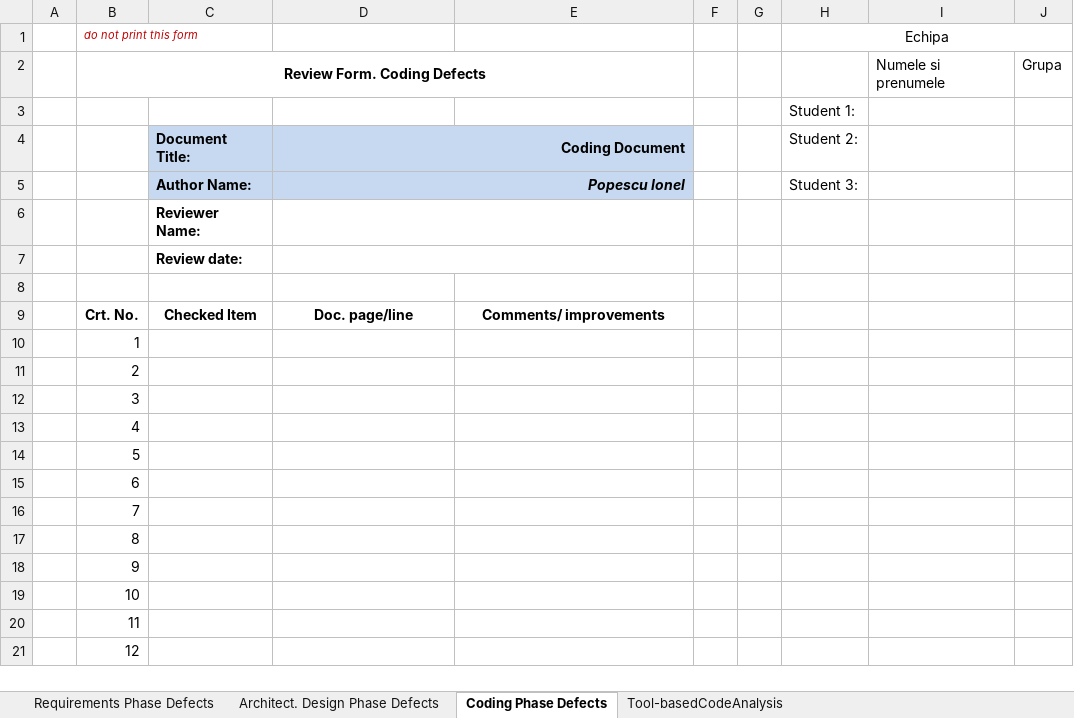
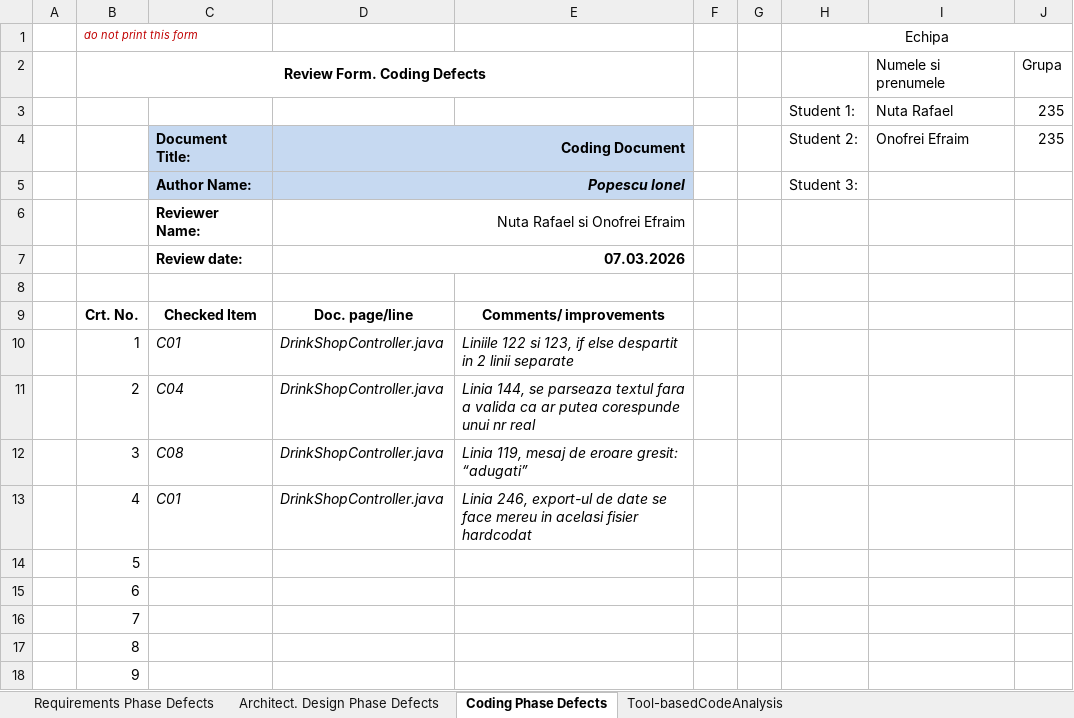
Before and after one commit to revokr/VVSS-DrinkShop, an Excel workbook: docs/Lab01/Lab01_ReviewReport.xlsx, sheet Coding Phase Defects, drawn as a sheet; only a part is shown; the shorter side is filled out with more unchanged rows; values as stored, in another font and other column widths than the file's, no borders; removed rows and columns are numbered as before the commit, all else as after; the diff names each change by its address in the sheet, - before the commit and + after, or states it on an @@ line.

```diff
--- a/docs/Lab01/Lab01_ReviewReport.xlsx (sheet Coding Phase Defects)
+++ b/docs/Lab01/Lab01_ReviewReport.xlsx (sheet Coding Phase Defects)
-row 3:  |  |  |  |  |  |  | Student 1:
+row 3:  |  |  |  |  |  |  | Student 1: | Nuta Rafael | 235
-I4: (empty)
+I4: Onofrei Efraim
-J4: (empty)
+J4: 235
-D6: (empty)
+D6: Nuta Rafael si Onofrei Efraim
-D7: (empty)
+D7: 07.03.2026
-C10: (empty)
+C10: C01
-D10:D13: (empty)
+D10:D13: DrinkShopController.java
-E10: (empty)
+E10: Liniile 122 si 123, if else despartit in 2 linii separate
-C11: (empty)
+C11: C04
-E11: (empty)
+E11: Linia 144, se parseaza textul fara a valida ca ar putea corespunde unui nr real
-C12: (empty)
+C12: C08
-E12: (empty)
+E12: Linia 119, mesaj de eroare gresit: “adugati”
-C13: (empty)
+C13: C01
-E13: (empty)
+E13: Linia 246, export-ul de date se face mereu in acelasi fisier hardcodat
```
Also changed, not shown: sheet Architect. Design Phase Defects, sheet Requirements Phase Defects, 3 other files.
